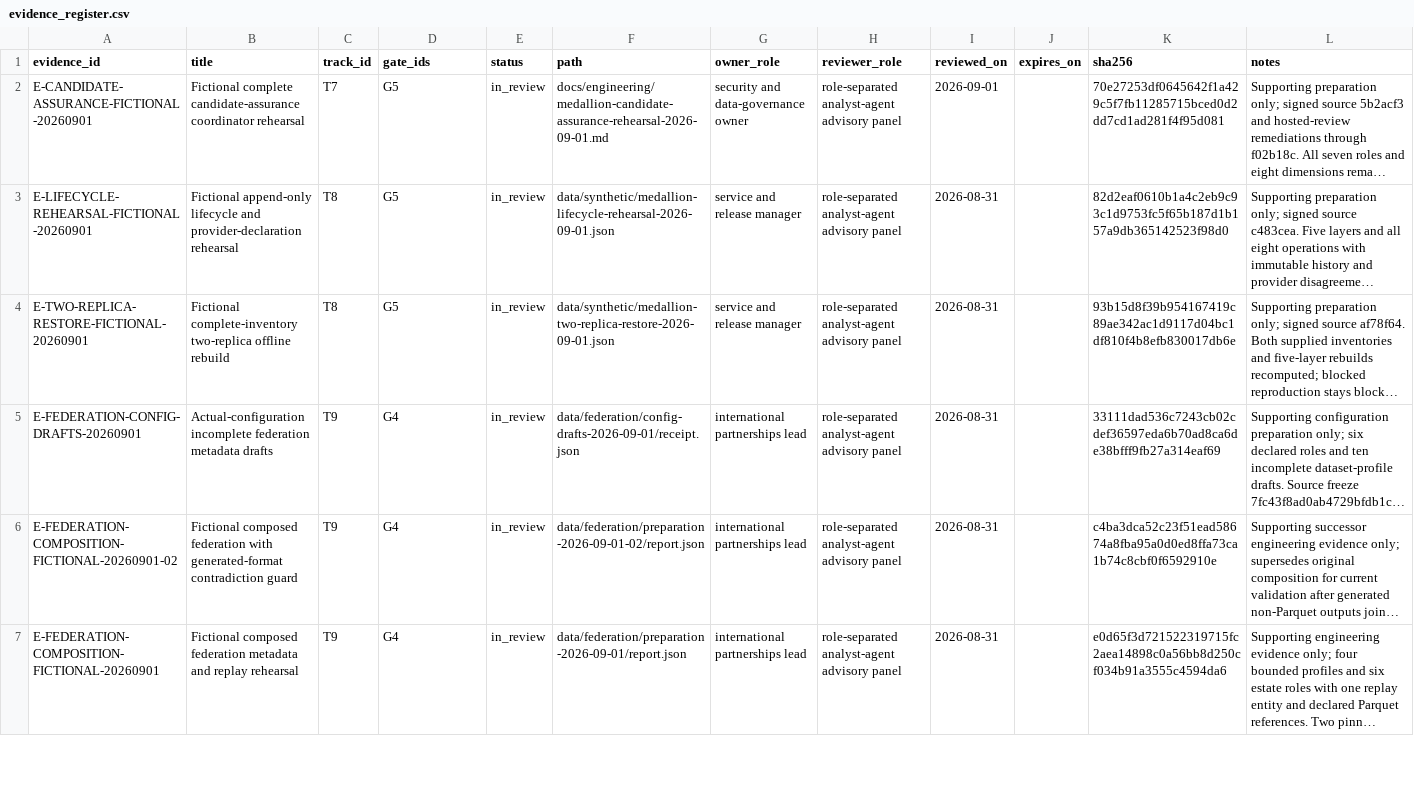
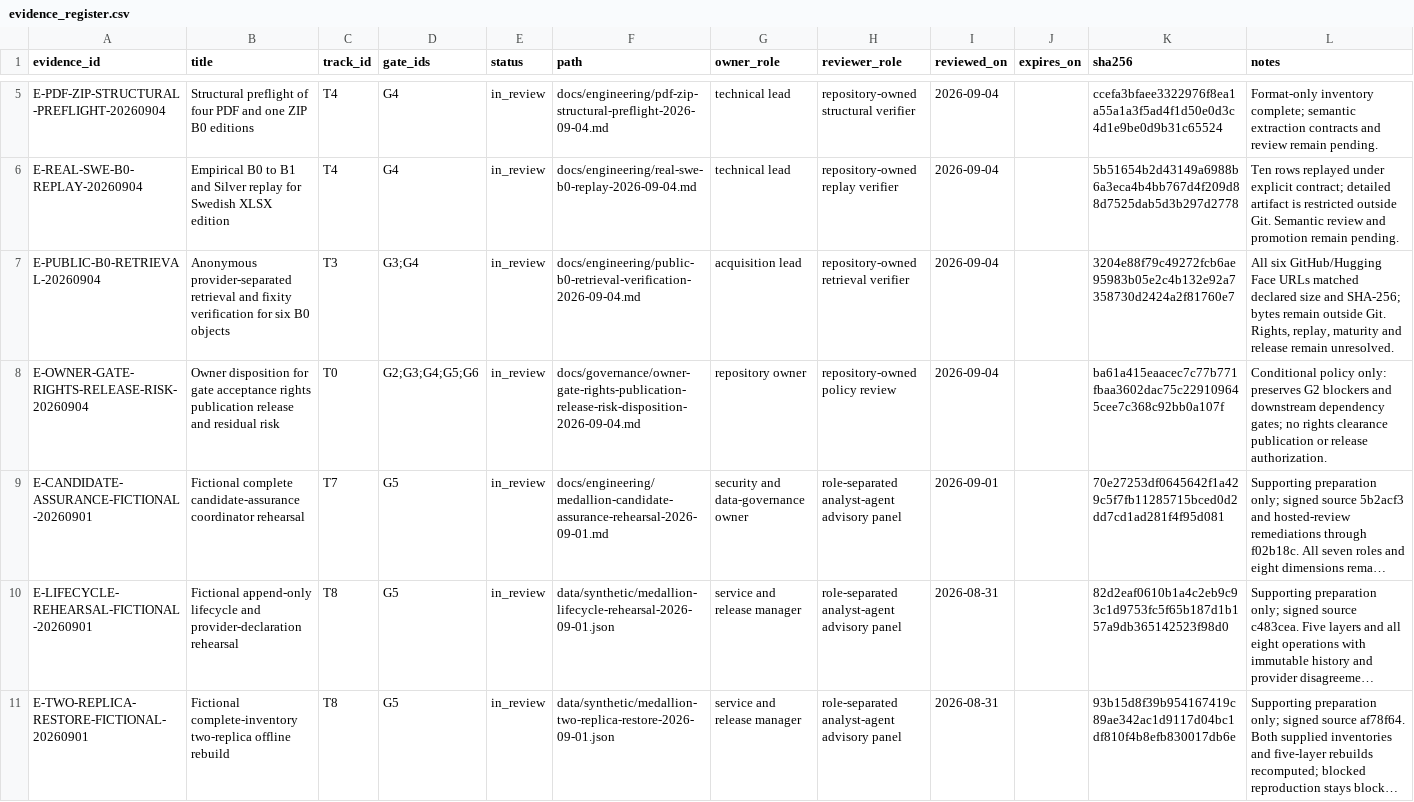
Before and after one commit to edithatogo/global-family-justice-data, a CSV file: programme/evidence_register.csv, drawn as a sheet; only a part is shown, gaps mark what is left out; the shorter side is filled out with more unchanged rows; long unchanged cells end in …; the diff covers the shown part only; the diff names each change by its address in the sheet, - before the commit and + after, or states it on an @@ line.

Commit message:
Add real B0 cohort byte verification (#159)
Adds deterministic inventory-wide B0 verification and records a
fail-closed stop when declared source bytes are absent. No synthetic
substitution or replay acceptance.

```diff
--- a/programme/evidence_register.csv
+++ b/programme/evidence_register.csv
+row 5: E-PDF-ZIP-STRUCTURAL-PREFLIGHT-20260904 | Structural preflight of four PDF and one ZIP B0 editions | T4 | G4 | in_review | docs/engineering/pdf-zip-structural-preflight-2026-09-04.md | technical lead | repository-owned structural verifier | 2026-09-04 |  | ccefa3bfaee3322976f8ea1a55a1a3f5ad4f1d50e0d3c4d1e9be0d9b31c65524 | Format-only inventory complete; semantic extraction contracts and review remain pending.
+row 6: E-REAL-SWE-B0-REPLAY-20260904 | Empirical B0 to B1 and Silver replay for Swedish XLSX edition | T4 | G4 | in_review | docs/engineering/real-swe-b0-replay-2026-09-04.md | technical lead | repository-owned replay verifier | 2026-09-04 |  | 5b51654b2d43149a6988b6a3eca4b4bb767d4f209d88d7525dab5d3b297d2778 | Ten rows replayed under explicit contract; detailed artifact is restricted outside Git. Semantic review and promotion remain pending.
+row 7: E-PUBLIC-B0-RETRIEVAL-20260904 | Anonymous provider-separated retrieval and fixity verification for six B0 objects | T3 | G3;G4 | in_review | docs/engineering/public-b0-retrieval-verification-2026-09-04.md | acquisition lead | repository-owned retrieval verifier | 2026-09-04 |  | 3204e88f79c49272fcb6ae95983b05e2c4b132e92a7358730d2424a2f81760e7 | All six GitHub/Hugging Face URLs matched declared size and SHA-256; bytes remain outside Git. Rights, replay, maturity and release remain unresolved.
+row 8: E-OWNER-GATE-RIGHTS-RELEASE-RISK-20260904 | Owner disposition for gate acceptance rights publication release and residual risk | T0 | G2;G3;G4;G5;G6 | in_review | docs/governance/owner-gate-rights-publication-release-risk-disposition-2026-09-04.md | repository owner | repository-owned policy review | 2026-09-04 |  | ba61a415eaacec7c77b771fbaa3602dac75c229109645cee7c368c92bb0a107f | Conditional policy only: preserves G2 blockers and downstream dependency gates; no rights clearance publication or release authorization.
```
Also changed, not shown: 4 added rows and 12 edited cells elsewhere in this file, 28 other files.
